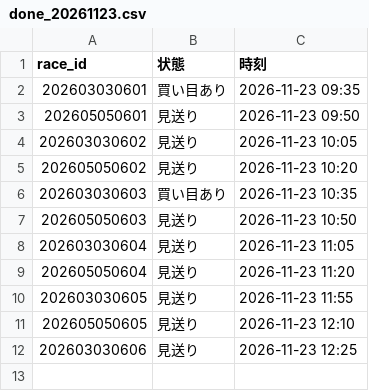
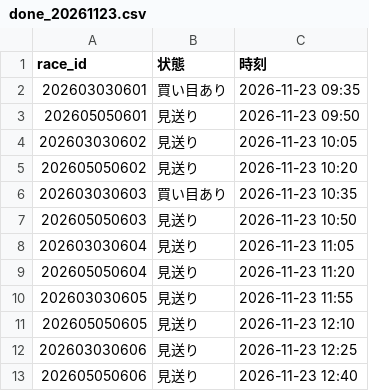
Before and after one commit to ojplmokn-rgb/keiba-auto, a CSV file: data/state/done_20261123.csv, drawn as a sheet; the diff names each change by its address in the sheet, - before the commit and + after, or states it on an @@ line.

```diff
--- a/data/state/done_20261123.csv
+++ b/data/state/done_20261123.csv
+row 13: 202605050606 | 見送り | 2026-11-23 12:40
```
Also changed, not shown: 1 other file.
